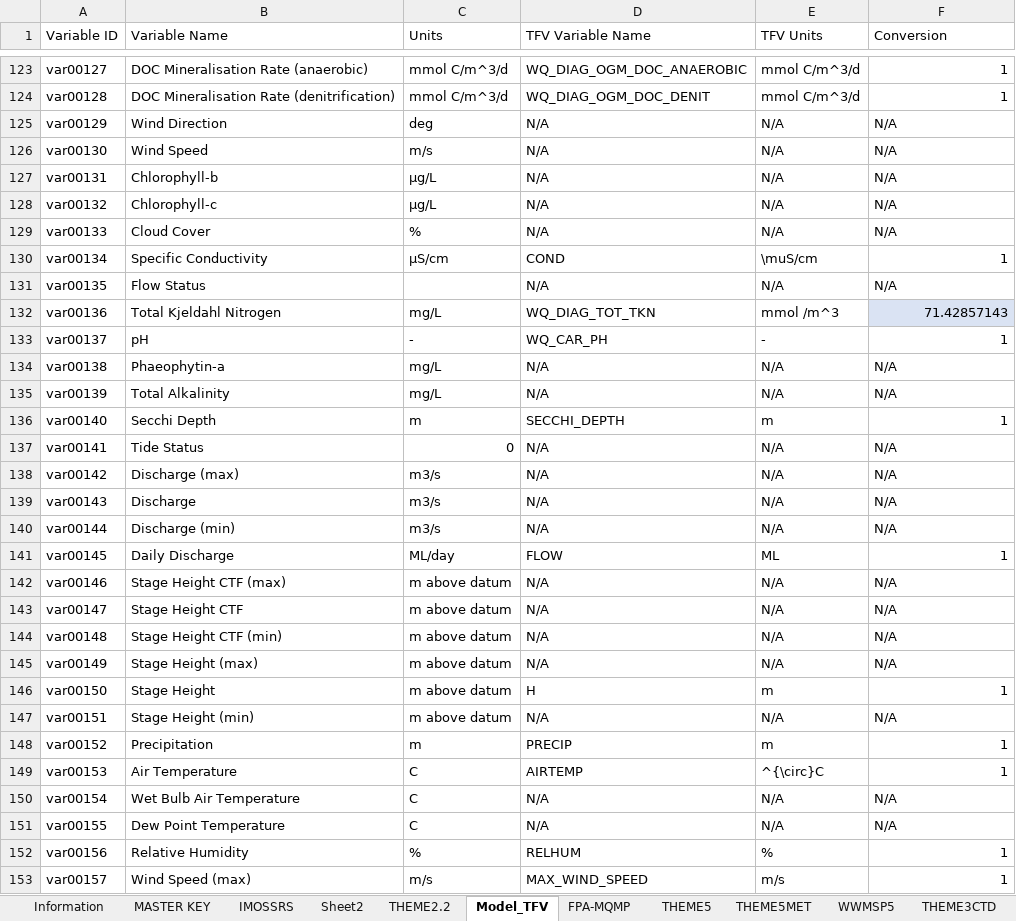
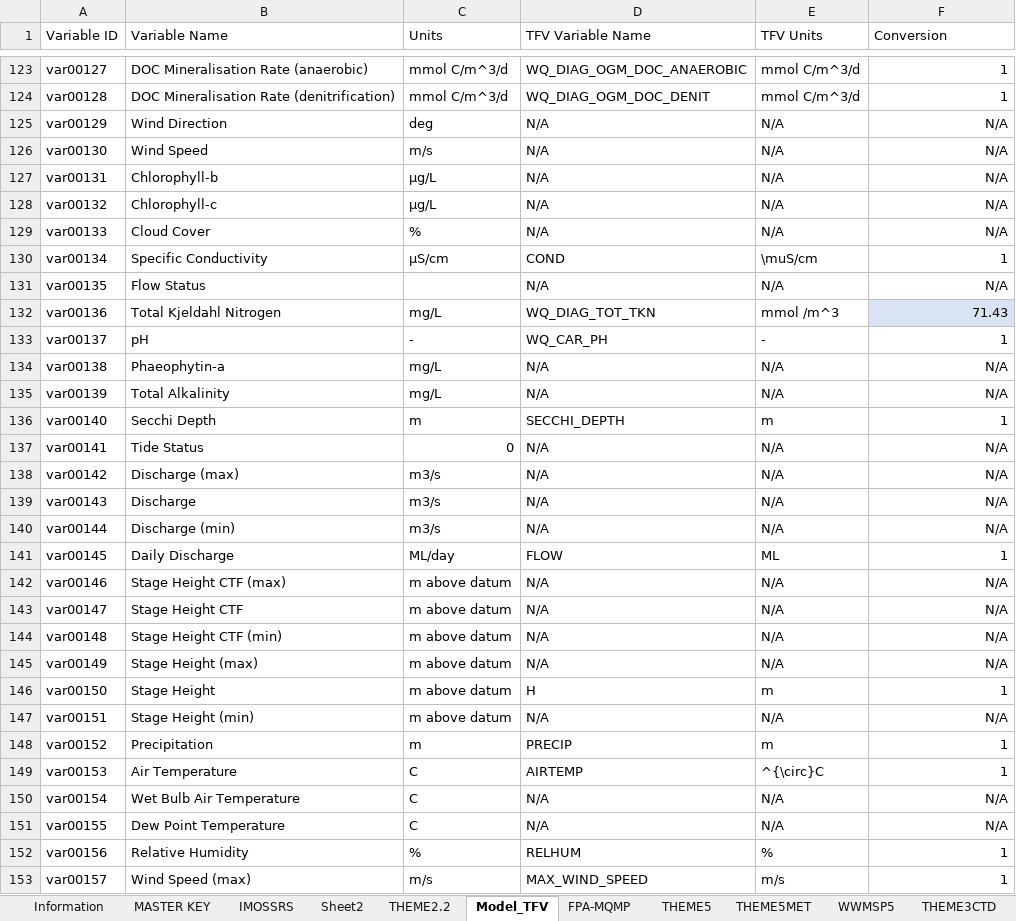
Before and after one commit to SEAF-CS/csiem-data, an Excel workbook: data-governance/variable_key.xlsx, sheet Model_TFV, drawn as a sheet; only a part is shown, gaps mark what is left out; values as stored, in another font and other column widths than the file's, no borders; the diff covers the shown part only; the diff names each change by its address in the sheet, - before the commit and + after, or states it on an @@ line.

```diff
--- a/data-governance/variable_key.xlsx (sheet Model_TFV)
+++ b/data-governance/variable_key.xlsx (sheet Model_TFV)
-F125:F129 alignment: left
+F125:F129 alignment: right
-F131 alignment: left
+F131 alignment: right
-F132 (Conversion): 71.42857143
+F132 (Conversion): 71.43
-F134:F135 alignment: left
+F134:F135 alignment: right
-F137:F140 alignment: left
+F137:F140 alignment: right
-F142:F145 alignment: left
+F142:F145 alignment: right
-F147 alignment: left
+F147 alignment: right
-F150:F151 alignment: left
+F150:F151 alignment: right
```
Also changed, not shown: 28 edited cells and cell formats elsewhere in this sheet, sheet MASTER KEY, sheet DWERMOORING, sheet MAFRL, sheet DWER, sheet THEME5, sheet IMOSBGC, 5 more sheets, 5 other files.
